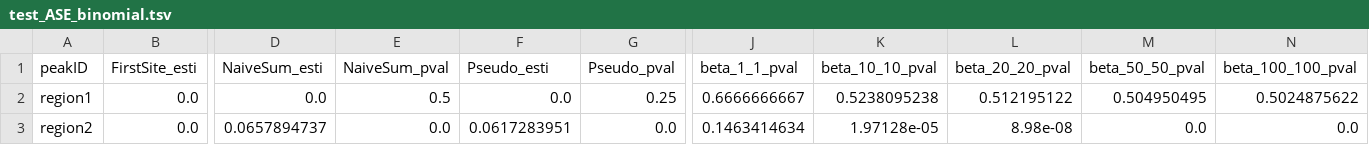
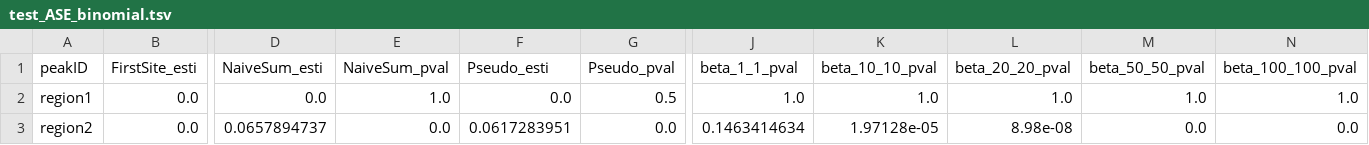
Before and after one commit to x811zou/BEASTIE, a TSV file: BEASTIE_example/ATACseq/beastie/runModel_phased_even50_atacseq/chr1-1_alignBiasp0.05_s0.7_a0.05_sinCov1_totCov1_W1000K1000/BEASTIE3-fix-uniform/test_ASE_binomial.tsv, drawn as a sheet; only a part is shown, gaps mark what is left out; the diff names each change by its address in the sheet, - before the commit and + after, or states it on an @@ line.

```diff
--- a/BEASTIE_example/ATACseq/beastie/runModel_phased_even50_atacseq/chr1-1_alignBiasp0.05_s0.7_a0.05_sinCov1_totCov1_W1000K1000/BEASTIE3-fix-uniform/test_ASE_binomial.tsv
+++ b/BEASTIE_example/ATACseq/beastie/runModel_phased_even50_atacseq/chr1-1_alignBiasp0.05_s0.7_a0.05_sinCov1_totCov1_W1000K1000/BEASTIE3-fix-uniform/test_ASE_binomial.tsv
-E2 (NaiveSum_pval): 0.5
+E2 (NaiveSum_pval): 1.0
-G2 (Pseudo_pval): 0.25
+G2 (Pseudo_pval): 0.5
-J2 (beta_1_1_pval): 0.6666666667
+J2 (beta_1_1_pval): 1.0
-K2 (beta_10_10_pval): 0.5238095238
+K2 (beta_10_10_pval): 1.0
-L2 (beta_20_20_pval): 0.512195122
+L2 (beta_20_20_pval): 1.0
-M2 (beta_50_50_pval): 0.504950495
+M2 (beta_50_50_pval): 1.0
-N2 (beta_100_100_pval): 0.5024875622
+N2 (beta_100_100_pval): 1.0
```
Also changed, not shown: BEASTIE_example/ATACseq/beastie/runModel_phased_even50_atacseq/chr1-1_alignBiasp0.05_s0.7_a0.05_sinCov1_totCov1_W1000K1000/BEASTIE3-fix-uniform/test_ASE_sub.tsv, 1 other file.
